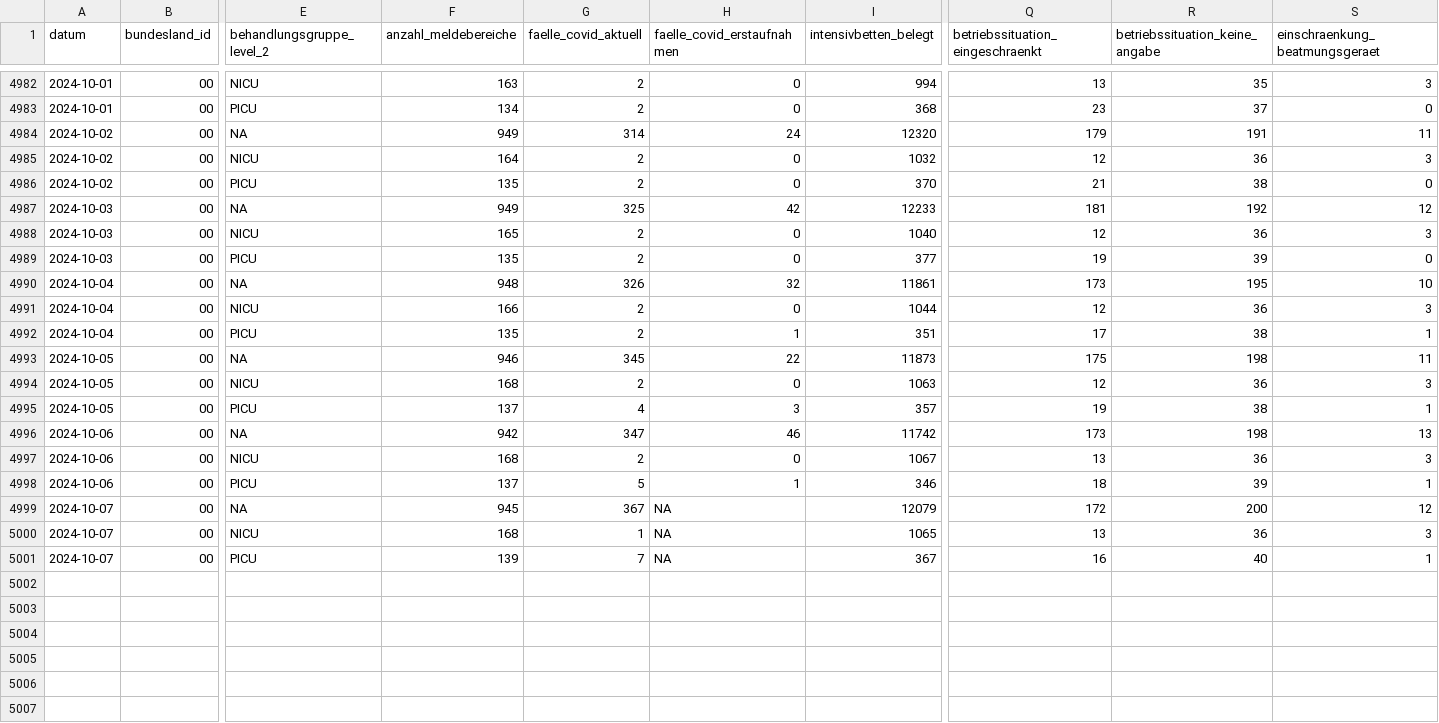
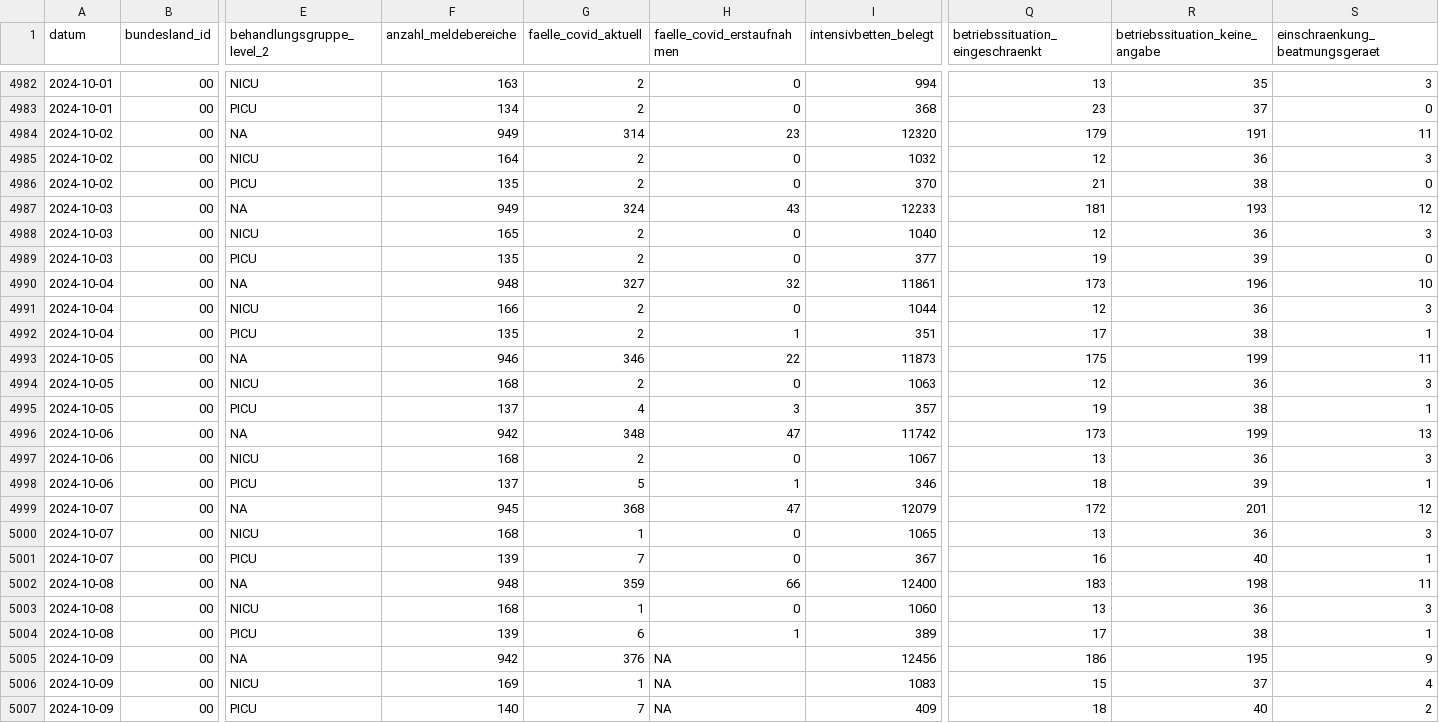
Before and after one commit to robert-koch-institut/Intensivkapazitaeten_und_COVID-19-Intensivbettenbelegung_in_Deutschland, a CSV file: Intensivregister_Deutschland_Kapazitaeten.csv, drawn as a sheet; only a part is shown, gaps mark what is left out; rows hold the shown columns only; the diff names each change by its address in the sheet, - before the commit and + after, or states it on an @@ line.

```diff
--- a/Intensivregister_Deutschland_Kapazitaeten.csv
+++ b/Intensivregister_Deutschland_Kapazitaeten.csv
-H4984 (faelle_covid_erstaufnahmen): 24
+H4984 (faelle_covid_erstaufnahmen): 23
-G4987 (faelle_covid_aktuell): 325
+G4987 (faelle_covid_aktuell): 324
-H4987 (faelle_covid_erstaufnahmen): 42
+H4987 (faelle_covid_erstaufnahmen): 43
-R4987 (betriebssituation_keine_angabe): 192
+R4987 (betriebssituation_keine_angabe): 193
-G4990 (faelle_covid_aktuell): 326
+G4990 (faelle_covid_aktuell): 327
-R4990 (betriebssituation_keine_angabe): 195
+R4990 (betriebssituation_keine_angabe): 196
-G4993 (faelle_covid_aktuell): 345
+G4993 (faelle_covid_aktuell): 346
-R4993 (betriebssituation_keine_angabe): 198
+R4993 (betriebssituation_keine_angabe): 199
-G4996 (faelle_covid_aktuell): 347
+G4996 (faelle_covid_aktuell): 348
-H4996 (faelle_covid_erstaufnahmen): 46
+H4996 (faelle_covid_erstaufnahmen): 47
-R4996 (betriebssituation_keine_angabe): 198
+R4996 (betriebssituation_keine_angabe): 199
-G4999 (faelle_covid_aktuell): 367
+G4999 (faelle_covid_aktuell): 368
-H4999 (faelle_covid_erstaufnahmen): NA
+H4999 (faelle_covid_erstaufnahmen): 47
-R4999 (betriebssituation_keine_angabe): 200
+R4999 (betriebssituation_keine_angabe): 201
-H5000:H5001 (faelle_covid_erstaufnahmen): NA
+H5000:H5001 (faelle_covid_erstaufnahmen): 0
+row 5002: 2024-10-08 | 00 | NA | 948 | 359 | 66 | 12400 | 183 | 198 | 11
+row 5003: 2024-10-08 | 00 | NICU | 168 | 1 | 0 | 1060 | 13 | 36 | 3
+row 5004: 2024-10-08 | 00 | PICU | 139 | 6 | 1 | 389 | 17 | 38 | 1
+row 5005: 2024-10-09 | 00 | NA | 942 | 376 | NA | 12456 | 186 | 195 | 9
+row 5006: 2024-10-09 | 00 | NICU | 169 | 1 | NA | 1083 | 15 | 37 | 4
+row 5007: 2024-10-09 | 00 | PICU | 140 | 7 | NA | 409 | 18 | 40 | 2
```
Also changed, not shown: Intensivregister_Deutschland_Altersgruppen.csv, 8 other files.
